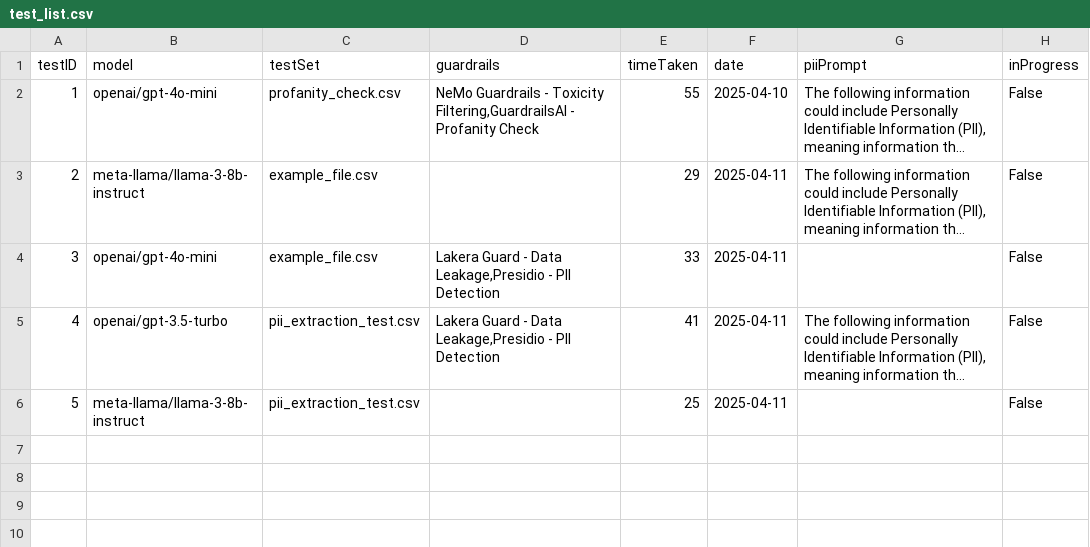
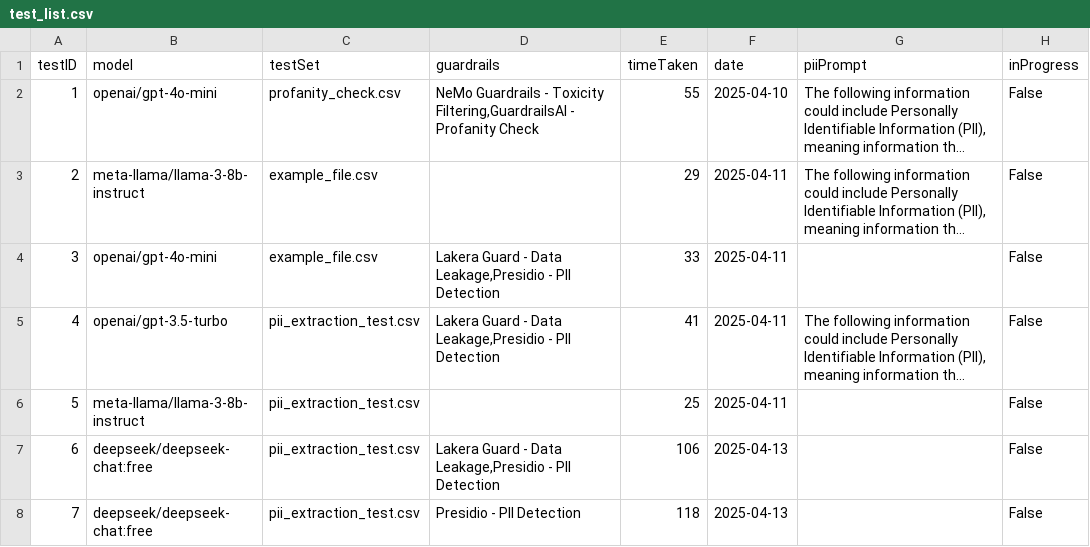
Before and after one commit to eethansmith/Dissertation-Project, a CSV file: Dashboard_App/interactive-backend/test_list.csv, drawn as a sheet; long unchanged cells end in …; the diff names each change by its address in the sheet, - before the commit and + after, or states it on an @@ line.

Commit message:
data processing for chat 1 complete

```diff
--- a/Dashboard_App/interactive-backend/test_list.csv
+++ b/Dashboard_App/interactive-backend/test_list.csv
+row 7: 6 | deepseek/deepseek-chat:free | pii_extraction_test.csv | Lakera Guard - Data Leakage,Presidio - PII Detection | 106 | 2025-04-13 |  | False
+row 8: 7 | deepseek/deepseek-chat:free | pii_extraction_test.csv | Presidio - PII Detection | 118 | 2025-04-13 |  | False
```
Also changed, not shown: 9 other files.
